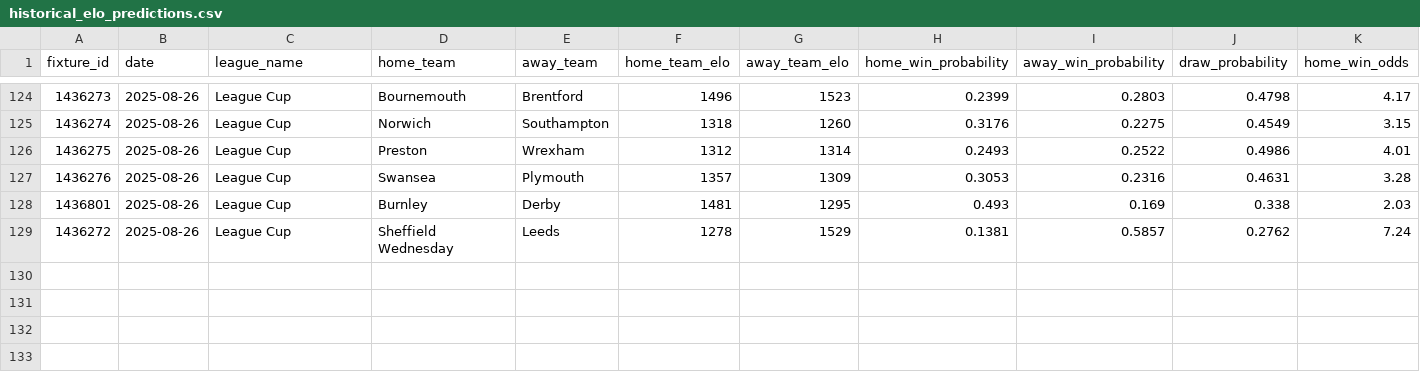
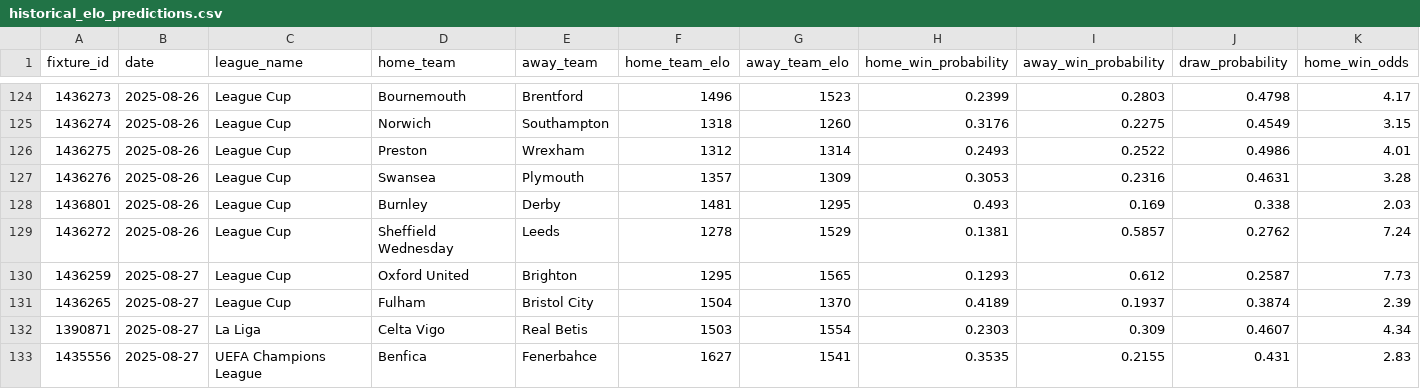
Before and after one commit to Matttgic/Full, a CSV file: data/predictions/historical_elo_predictions.csv, drawn as a sheet; only a part is shown, gaps mark what is left out; rows hold the shown columns only; the diff names each change by its address in the sheet, - before the commit and + after, or states it on an @@ line.

```diff
--- a/data/predictions/historical_elo_predictions.csv
+++ b/data/predictions/historical_elo_predictions.csv
+row 130: 1436259 | 2025-08-27 | League Cup | Oxford United | Brighton | 1295 | 1565 | 0.1293 | 0.612 | 0.2587 | 7.73
+row 131: 1436265 | 2025-08-27 | League Cup | Fulham | Bristol City | 1504 | 1370 | 0.4189 | 0.1937 | 0.3874 | 2.39
+row 132: 1390871 | 2025-08-27 | La Liga | Celta Vigo | Real Betis | 1503 | 1554 | 0.2303 | 0.309 | 0.4607 | 4.34
+row 133: 1435556 | 2025-08-27 | UEFA Champions League | Benfica | Fenerbahce | 1627 | 1541 | 0.3535 | 0.2155 | 0.431 | 2.83
```
Also changed, not shown: 1 other file.
